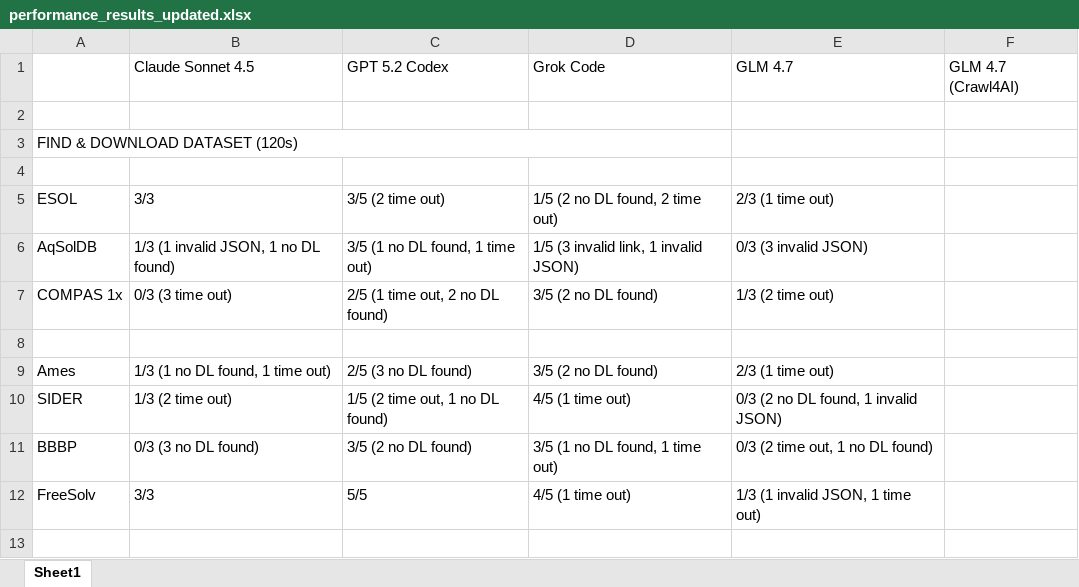
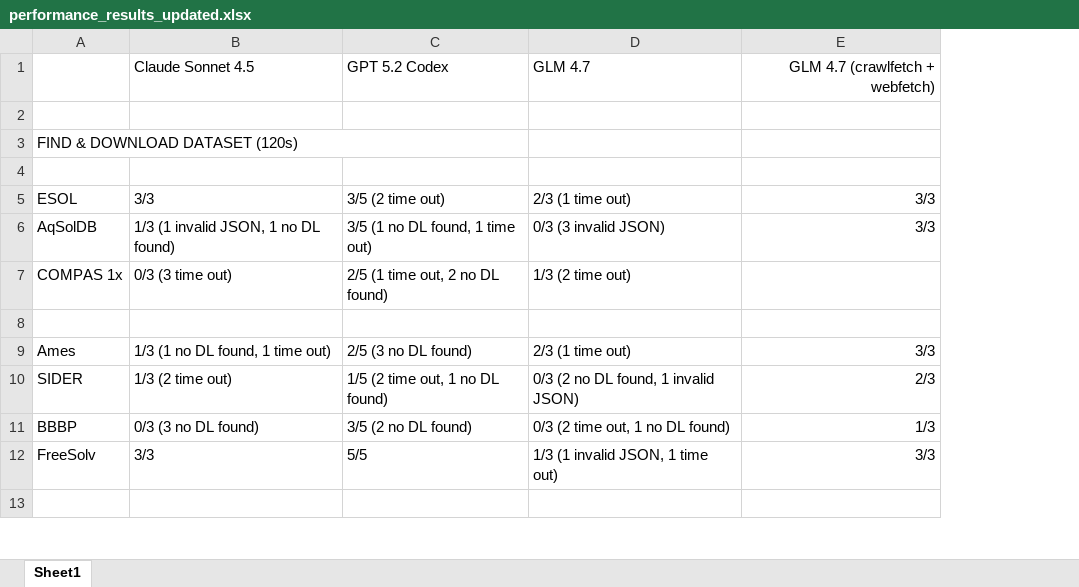
Before and after one commit to uqxzp/chem_mat_data, an Excel workbook: chem_mat_data/agent/performance_results_updated.xlsx, sheet Sheet1, drawn as a sheet; only a part is shown; values as stored, in another font and other column widths than the file's, no borders; charts and pictures not drawn; removed rows and columns are numbered as before the commit, all else as after; the diff names each change by its address in the sheet, - before the commit and + after, or states it on an @@ line.

Commit message:
Add new GLM 4.7 results

```diff
--- a/chem_mat_data/agent/performance_results_updated.xlsx (sheet Sheet1)
+++ b/chem_mat_data/agent/performance_results_updated.xlsx (sheet Sheet1)
-column D, rows 1-12: Grok Code |  |  |  | 1/5 (2 no DL found, 2 time out) | 1/5 (3 invalid link, 1 invalid JSON) | 3/5 (2 no DL found) |  | 3/5 (2 no DL found) | 4/5 (1 time out) | 3/5 (1 no DL found, 1 time out) | 4/5 (1 time out)
-column F, row 1: GLM 4.7 (Crawl4AI)
+column E, rows 1-12: GLM 4.7 (crawlfetch + webfetch) |  |  |  | 3/3 | 3/3 |  |  | 3/3 | 2/3 | 1/3 | 3/3
```
